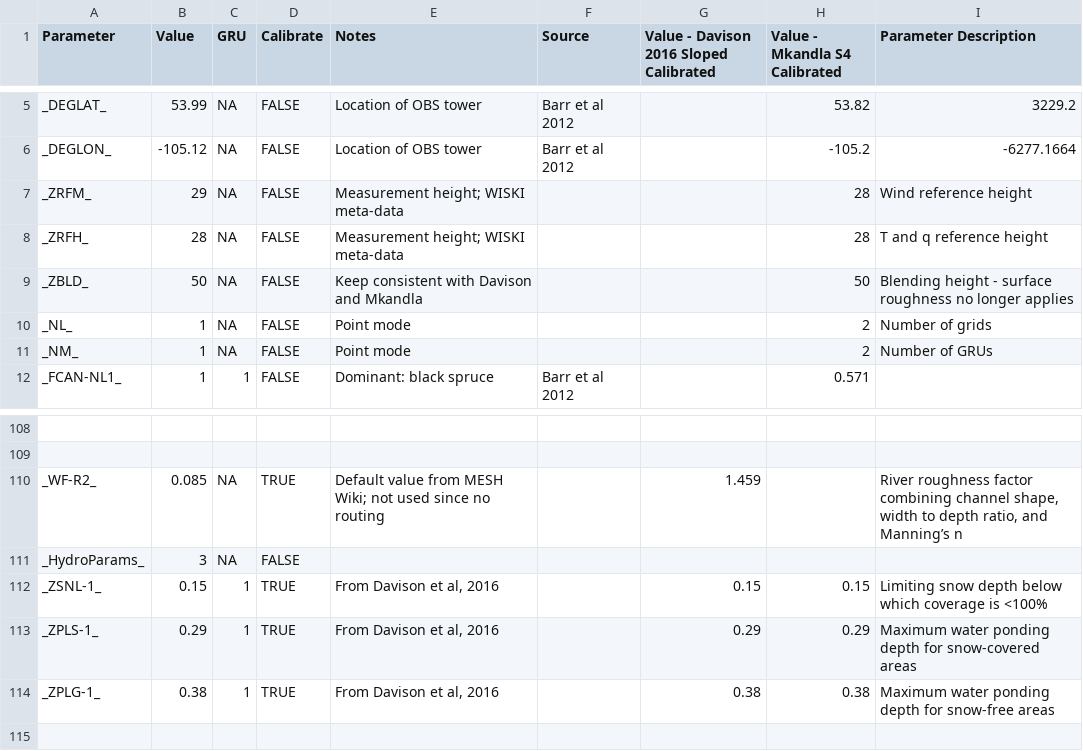
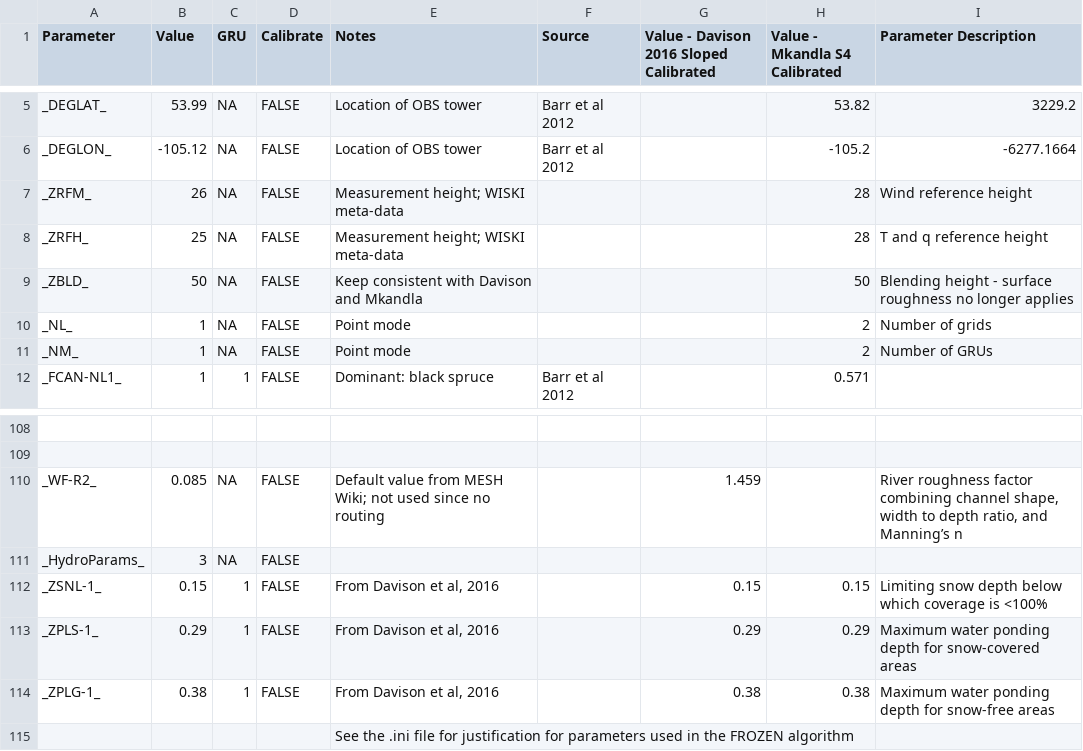
Before and after one commit to MESH-Model/MESH_Whitegull, a CSV file: Code/ParamValues_point_OBS.csv, drawn as a sheet; only a part is shown, gaps mark what is left out; the diff covers the shown part only; the diff names each change by its address in the sheet, - before the commit and + after, or states it on an @@ line.

```diff
--- a/Code/ParamValues_point_OBS.csv
+++ b/Code/ParamValues_point_OBS.csv
-B7 (Value): 29
+B7 (Value): 26
-B8 (Value): 28
+B8 (Value): 25
-D110 (Calibrate): TRUE
+D110 (Calibrate): FALSE
-D112:D114 (Calibrate): TRUE
+D112:D114 (Calibrate): FALSE
+row 115:  |  |  |  | See the .ini file for justification for parameters used in the FROZEN algorithm
```
Also changed, not shown: 61 edited cells elsewhere in this file, 2 other files.
